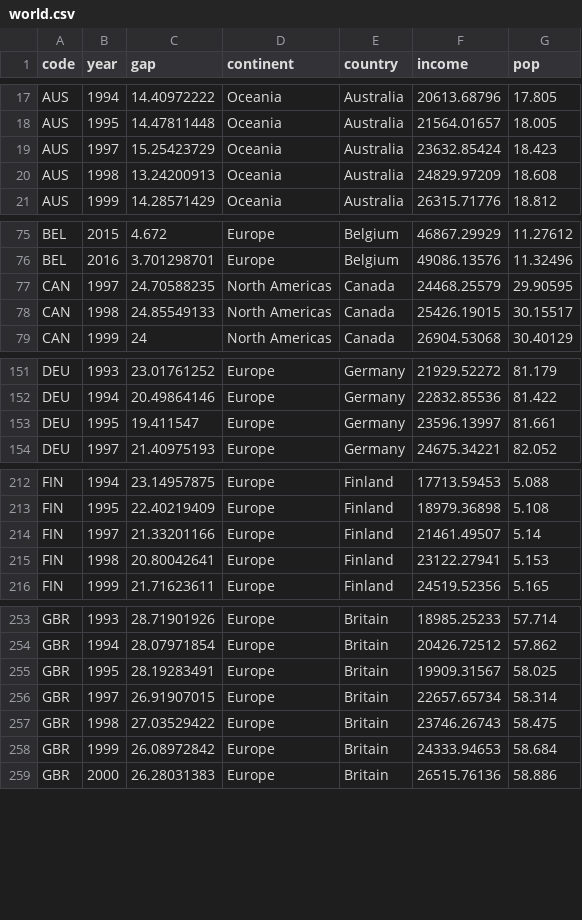
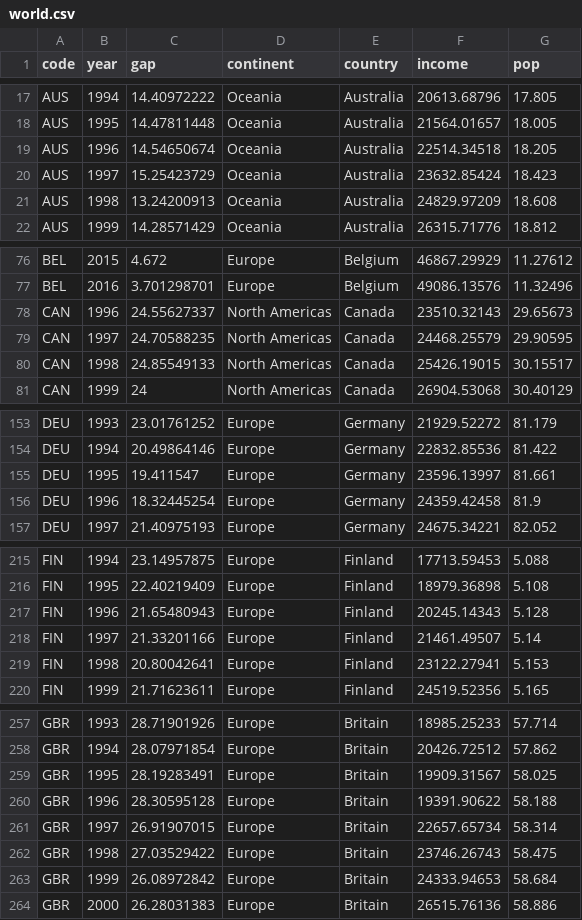
Before and after one commit to XuanBu21/test, a CSV file: data/world.csv, drawn as a sheet; only a part is shown, gaps mark what is left out; the diff covers the shown part only.

```diff
--- a/data/world.csv
+++ b/data/world.csv
@@ -18,2 +18,3 @@ AUS,1994,14.40972222,Oceania,Australia,20613.68796,17.805
 AUS,1995,14.47811448,Oceania,Australia,21564.01657,18.005
+AUS,1996,14.54650674,Oceania,Australia,22514.34518,18.205
 AUS,1997,15.25423729,Oceania,Australia,23632.85424,18.423
@@ -76,2 +77,3 @@ BEL,2015,4.672,Europe,Belgium,46867.29929,11.27612
 BEL,2016,3.701298701,Europe,Belgium,49086.13576,11.32496
+CAN,1996,24.55627337,North Americas,Canada,23510.32143,29.65673
 CAN,1997,24.70588235,North Americas,Canada,24468.25579,29.90595
@@ -153,2 +155,3 @@ DEU,1994,20.49864146,Europe,Germany,22832.85536,81.422
 DEU,1995,19.411547,Europe,Germany,23596.13997,81.661
+DEU,1996,18.32445254,Europe,Germany,24359.42458,81.9
 DEU,1997,21.40975193,Europe,Germany,24675.34221,82.052
@@ -213,2 +216,3 @@ FIN,1994,23.14957875,Europe,Finland,17713.59453,5.088
 FIN,1995,22.40219409,Europe,Finland,18979.36898,5.108
+FIN,1996,21.65480943,Europe,Finland,20245.14343,5.128
 FIN,1997,21.33201166,Europe,Finland,21461.49507,5.14
@@ -255,2 +259,3 @@ GBR,1994,28.07971854,Europe,Britain,20426.72512,57.862
 GBR,1995,28.19283491,Europe,Britain,19909.31567,58.025
+GBR,1996,28.30595128,Europe,Britain,19391.90622,58.188
 GBR,1997,26.91907015,Europe,Britain,22657.65734,58.314
```
Also changed, not shown: 7 added rows elsewhere in this file, 8 other files.
